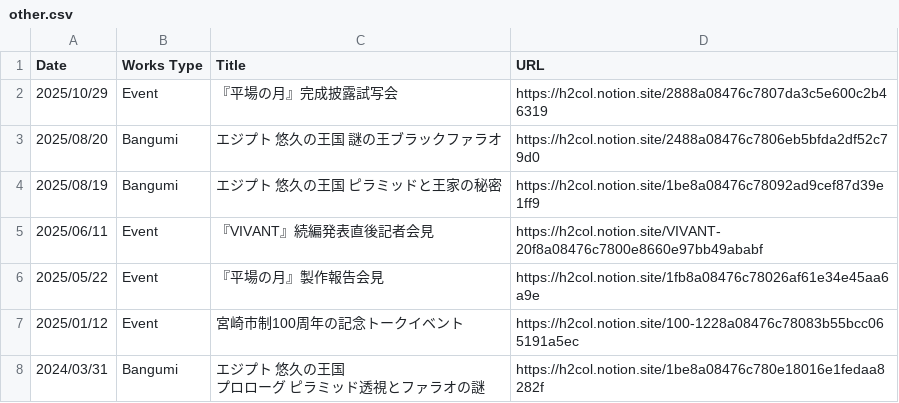
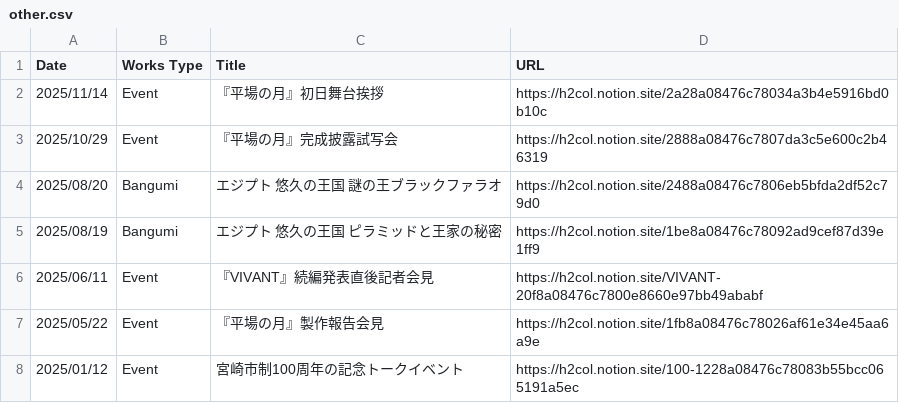
Before and after one commit to skmstdb/skmstdb.github.io, a CSV file: data/other.csv, drawn as a sheet; only a part is shown; the shorter side is filled out with more unchanged rows.

Commit message:
Update other.csv

```diff
--- a/data/other.csv
+++ b/data/other.csv
@@ -1,2 +1,3 @@
 Date,Works Type,Title,URL
+2025/11/14,Event,『平場の月』初日舞台挨拶,https://h2col.notion.site/2a28a08476c78034a3b4e5916bd0b10c
 2025/10/29,Event,『平場の月』完成披露試写会,https://h2col.notion.site/2888a08476c7807da3c5e600c2b46319
```
